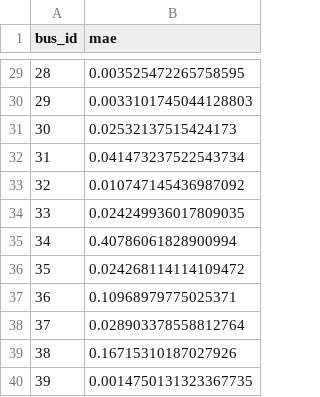
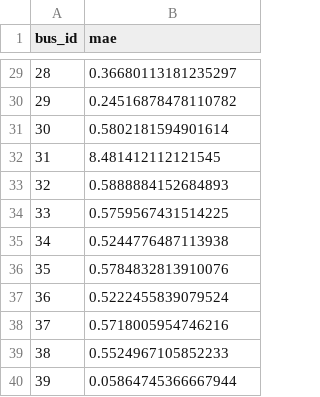
Before and after one commit to Qgz509/MEF, a CSV file: outputs_st_multi_scale/per_node_mae.csv, drawn as a sheet; only a part is shown, gaps mark what is left out; the diff covers the shown part only.

```diff
--- a/outputs_st_multi_scale/per_node_mae.csv
+++ b/outputs_st_multi_scale/per_node_mae.csv
@@ -29,12 +29,12 @@ bus_id,mae
-28,0.003525472265758595
-29,0.0033101745044128803
-30,0.02532137515424173
-31,0.041473237522543734
-32,0.010747145436987092
-33,0.024249936017809035
-34,0.40786061828900994
-35,0.024268114114109472
-36,0.10968979775025371
-37,0.028903378558812764
-38,0.16715310187027926
-39,0.0014750131323367735
+28,0.36680113181235297
+29,0.24516878478110782
+30,0.5802181594901614
+31,8.481412112121545
+32,0.5888884152684893
+33,0.5759567431514225
+34,0.5244776487113938
+35,0.5784832813910076
+36,0.5222455839079524
+37,0.5718005954746216
+38,0.5524967105852233
+39,0.05864745366667944
```
Also changed, not shown: 27 edited cells elsewhere in this file, outputs_st_multi_scale/metrics_overall.csv, 7 other files.
